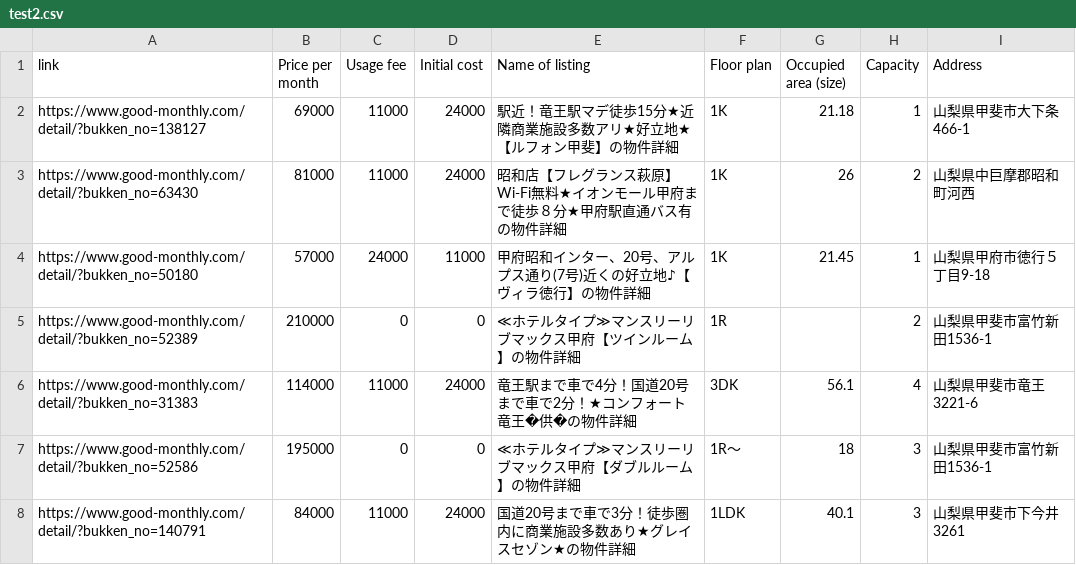
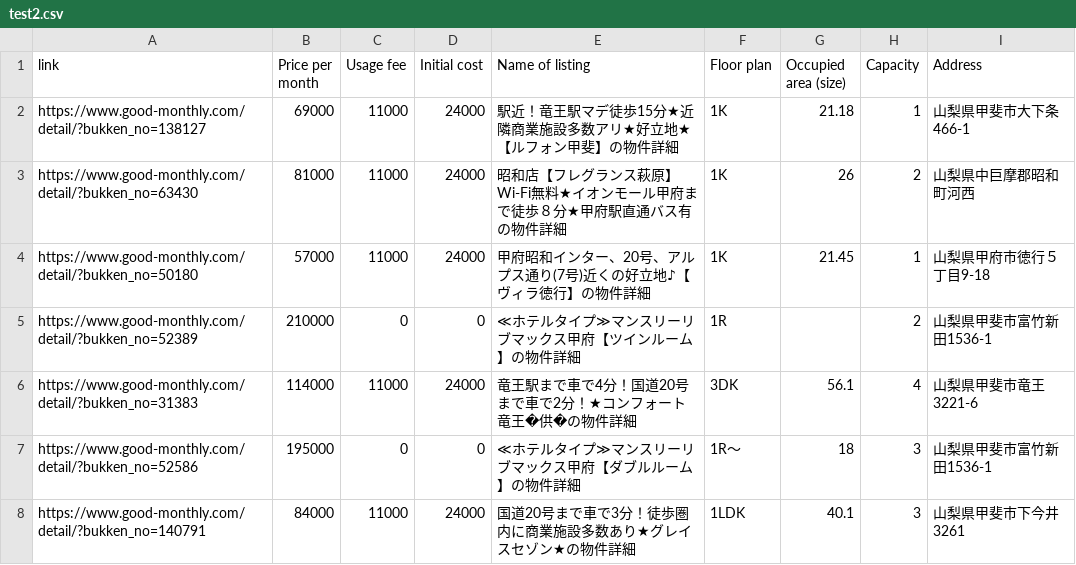
Before and after one commit to AleksandrBagdasarov/Japanes, a CSV file: test2.csv, drawn as a sheet; only a part is shown.

```diff
--- a/test2.csv
+++ b/test2.csv
@@ -3,3 +3,3 @@ https://www.good-monthly.com/detail/?bukken_no=138127,69000,11000,24000,駅近
 https://www.good-monthly.com/detail/?bukken_no=63430,81000,11000,24000, 昭和店【フレグランス萩原】Wi-Fi無料★イオンモール甲府まで徒歩８分★甲府駅直通バス有の物件詳細,1K,26,2,山梨県中巨摩郡昭和町河西											
-https://www.good-monthly.com/detail/?bukken_no=50180,57000,24000,11000,甲府昭和インター、20号、アルプス通り(7号)近くの好立地♪【ヴィラ徳行】の物件詳細,1K,21.45,1,山梨県甲府市徳行５丁目9-18													
+https://www.good-monthly.com/detail/?bukken_no=50180,57000,11000,24000,甲府昭和インター、20号、アルプス通り(7号)近くの好立地♪【ヴィラ徳行】の物件詳細,1K,21.45,1,山梨県甲府市徳行５丁目9-18													
 https://www.good-monthly.com/detail/?bukken_no=52389,210000,0,0,≪ホテルタイプ≫マンスリーリブマックス甲府【ツインルーム】の物件詳細,1R,,2,山梨県甲斐市富竹新田1536-1													
```
Also changed, not shown: 3 other files.
